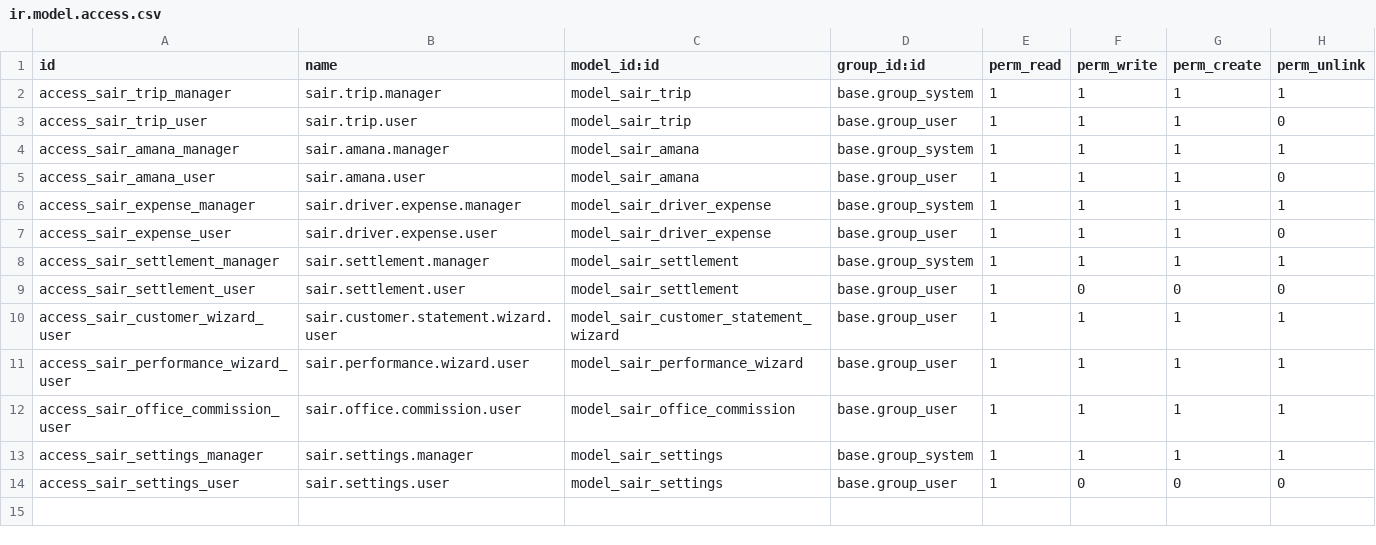
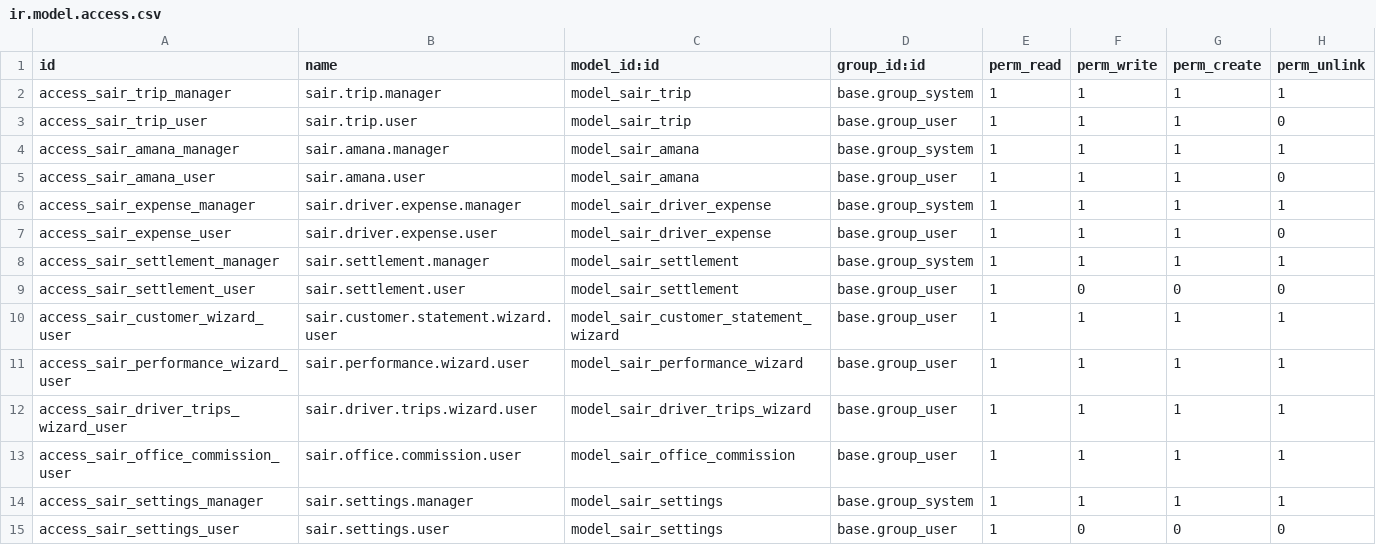
Before and after one commit to m7mdelkadry/sair, a CSV file: sair_delivery_v19/security/ir.model.access.csv, drawn as a sheet.

Commit message:
Update sair_delivery_v19: 50/50 commission fix & dynamic driver trips report

```diff
--- a/sair_delivery_v19/security/ir.model.access.csv
+++ b/sair_delivery_v19/security/ir.model.access.csv
@@ -11,2 +11,3 @@ access_sair_customer_wizard_user,sair.customer.statement.wizard.user,model_sair_
 access_sair_performance_wizard_user,sair.performance.wizard.user,model_sair_performance_wizard,base.group_user,1,1,1,1
+access_sair_driver_trips_wizard_user,sair.driver.trips.wizard.user,model_sair_driver_trips_wizard,base.group_user,1,1,1,1
 access_sair_office_commission_user,sair.office.commission.user,model_sair_office_commission,base.group_user,1,1,1,1
```
Also changed, not shown: 10 other files.
